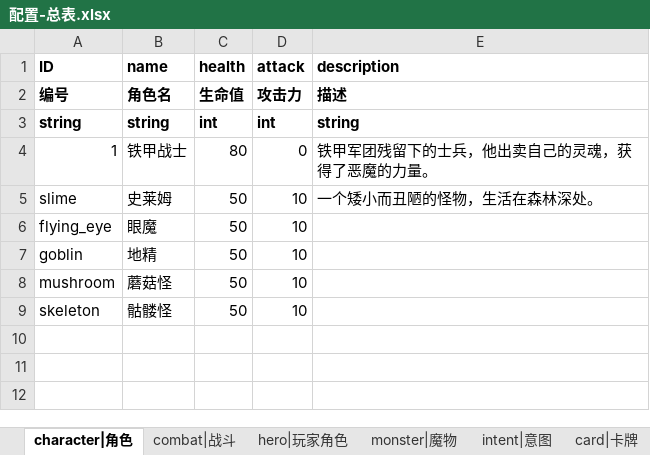
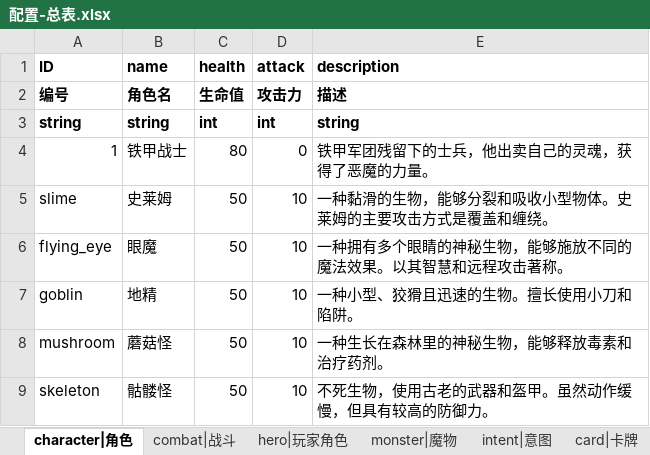
Before and after one commit to Liweimin0512/projectSX, an Excel workbook: xlsdir/配置-总表.xlsx, sheet character|角色, drawn as a sheet; values as stored, in another font and other column widths than the file's, no borders; the diff names each change by its address in the sheet, - before the commit and + after, or states it on an @@ line.

```diff
--- a/xlsdir/配置-总表.xlsx (sheet character|角色)
+++ b/xlsdir/配置-总表.xlsx (sheet character|角色)
-E5 (description): 一个矮小而丑陋的怪物，生活在森林深处。
+E5 (description): 一种黏滑的生物，能够分裂和吸收小型物体。史莱姆的主要攻击方式是覆盖和缠绕。
-E6 (description): (empty)
+E6 (description): 一种拥有多个眼睛的神秘生物，能够施放不同的魔法效果。以其智慧和远程攻击著称。
-E7 (description): (empty)
+E7 (description): 一种小型、狡猾且迅速的生物。擅长使用小刀和陷阱。
-E8 (description): (empty)
+E8 (description): 一种生长在森林里的神秘生物，能够释放毒素和治疗药剂。
-E9 (description): (empty)
+E9 (description): 不死生物，使用古老的武器和盔甲。虽然动作缓慢，但具有较高的防御力。
```
Also changed, not shown: sheet intent|意图, sheet sheet2, sheet monster|魔物, 22 other files.
